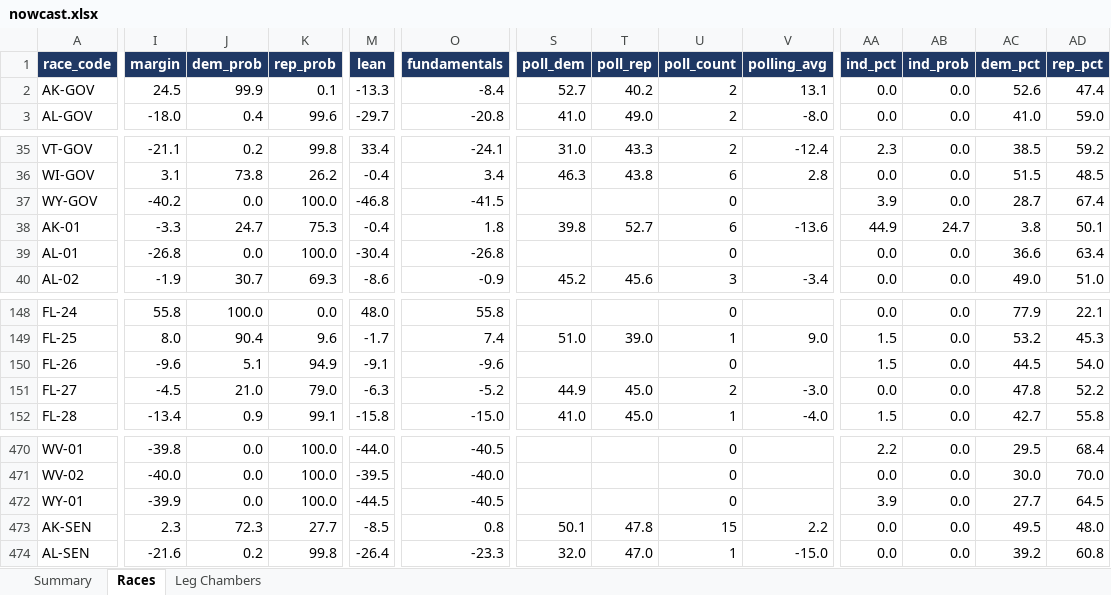
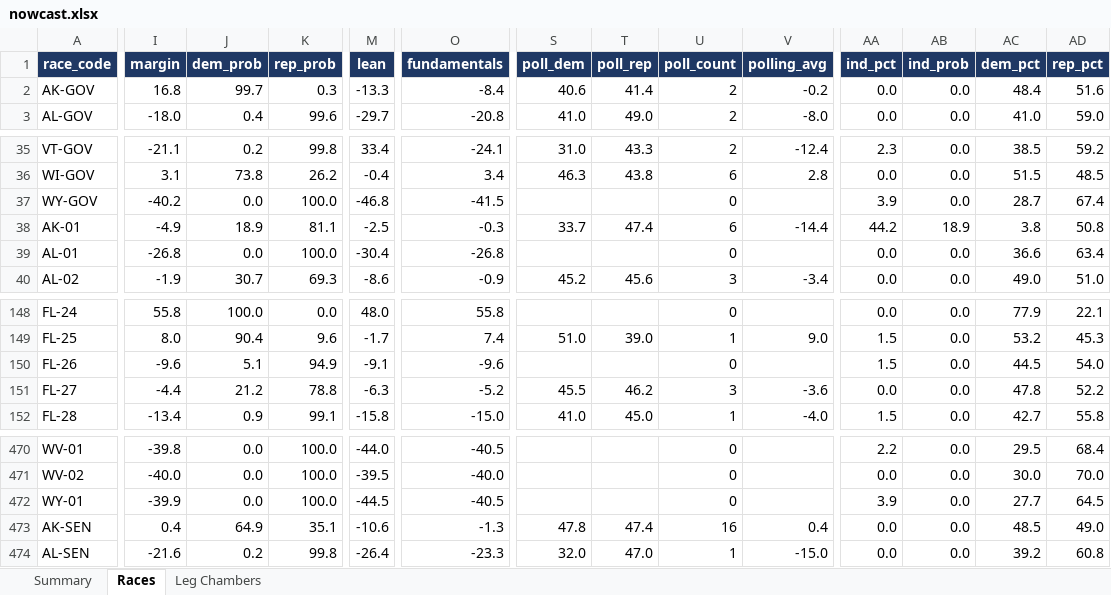
Before and after one commit to ElectIndex/26_us_forecast_data, an Excel workbook: output/nowcast.xlsx, sheet Races, drawn as a sheet; only a part is shown, gaps mark what is left out; values as stored, in another font and other column widths than the file's, no borders; the diff covers the shown part only; the diff names each change by its address in the sheet, - before the commit and + after, or states it on an @@ line.

```diff
--- a/output/nowcast.xlsx (sheet Races)
+++ b/output/nowcast.xlsx (sheet Races)
-I2 (margin): 24.5
+I2 (margin): 16.8
-J2 (dem_prob): 99.9
+J2 (dem_prob): 99.7
-K2 (rep_prob): 0.1
+K2 (rep_prob): 0.3
-S2 (poll_dem): 52.7
+S2 (poll_dem): 40.6
-T2 (poll_rep): 40.2
+T2 (poll_rep): 41.4
-V2 (polling_avg): 13.1
+V2 (polling_avg): -0.2
-AC2 (dem_pct): 52.6
+AC2 (dem_pct): 48.4
-AD2 (rep_pct): 47.4
+AD2 (rep_pct): 51.6
-I38 (margin): -3.3
+I38 (margin): -4.9
-J38 (dem_prob): 24.7
+J38 (dem_prob): 18.9
-K38 (rep_prob): 75.3
+K38 (rep_prob): 81.1
-M38 (lean): -0.4
+M38 (lean): -2.5
-O38 (fundamentals): 1.8
+O38 (fundamentals): -0.3
-S38 (poll_dem): 39.8
+S38 (poll_dem): 33.7
-T38 (poll_rep): 52.7
+T38 (poll_rep): 47.4
-V38 (polling_avg): -13.6
+V38 (polling_avg): -14.4
-AA38 (ind_pct): 44.9
+AA38 (ind_pct): 44.2
-AB38 (ind_prob): 24.7
+AB38 (ind_prob): 18.9
-AD38 (rep_pct): 50.1
+AD38 (rep_pct): 50.8
-I151 (margin): -4.5
+I151 (margin): -4.4
-J151 (dem_prob): 21.0
+J151 (dem_prob): 21.2
-K151 (rep_prob): 79.0
+K151 (rep_prob): 78.8
-S151 (poll_dem): 44.9
+S151 (poll_dem): 45.5
-T151 (poll_rep): 45.0
+T151 (poll_rep): 46.2
-U151 (poll_count): 2
+U151 (poll_count): 3
-V151 (polling_avg): -3.0
+V151 (polling_avg): -3.6
-I473 (margin): 2.3
+I473 (margin): 0.4
-J473 (dem_prob): 72.3
+J473 (dem_prob): 64.9
-K473 (rep_prob): 27.7
+K473 (rep_prob): 35.1
-M473 (lean): -8.5
+M473 (lean): -10.6
-O473 (fundamentals): 0.8
+O473 (fundamentals): -1.3
-S473 (poll_dem): 50.1
+S473 (poll_dem): 47.8
-T473 (poll_rep): 47.8
+T473 (poll_rep): 47.4
-U473 (poll_count): 15
+U473 (poll_count): 16
-V473 (polling_avg): 2.2
+V473 (polling_avg): 0.4
-AC473 (dem_pct): 49.5
+AC473 (dem_pct): 48.5
-AD473 (rep_pct): 48.0
+AD473 (rep_pct): 49.0
```
Also changed, not shown: 5 edited cells elsewhere in this sheet, sheet Summary, sheet Leg Chambers, 42 other files.
